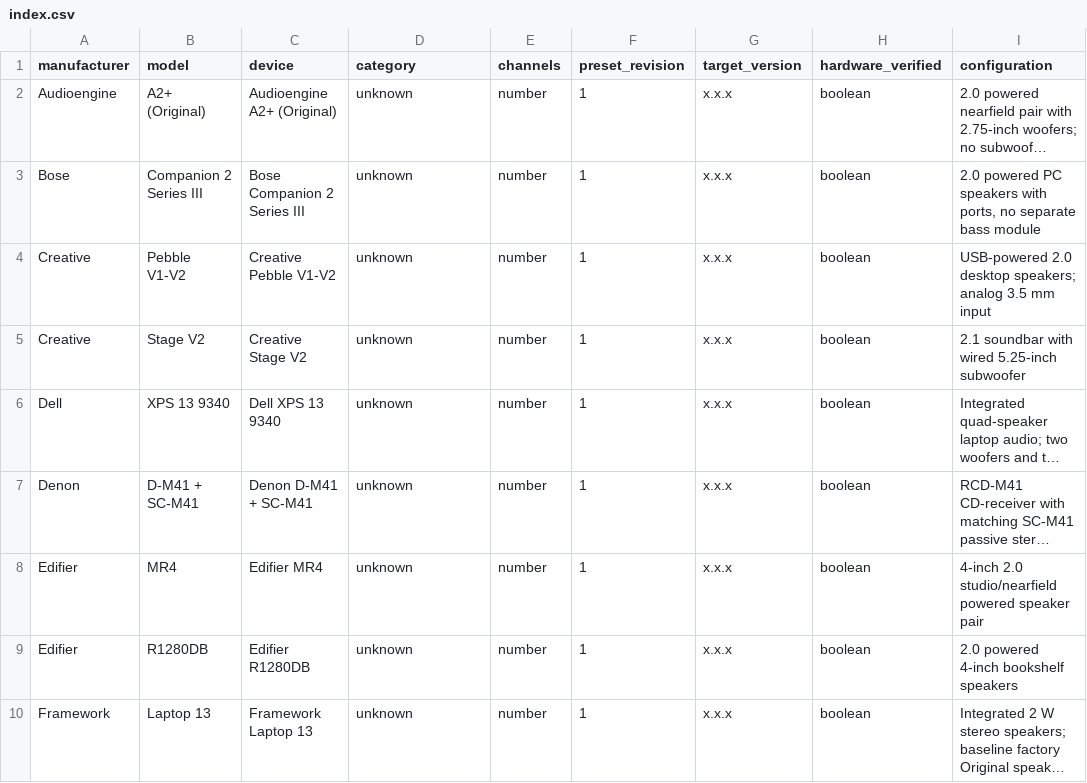
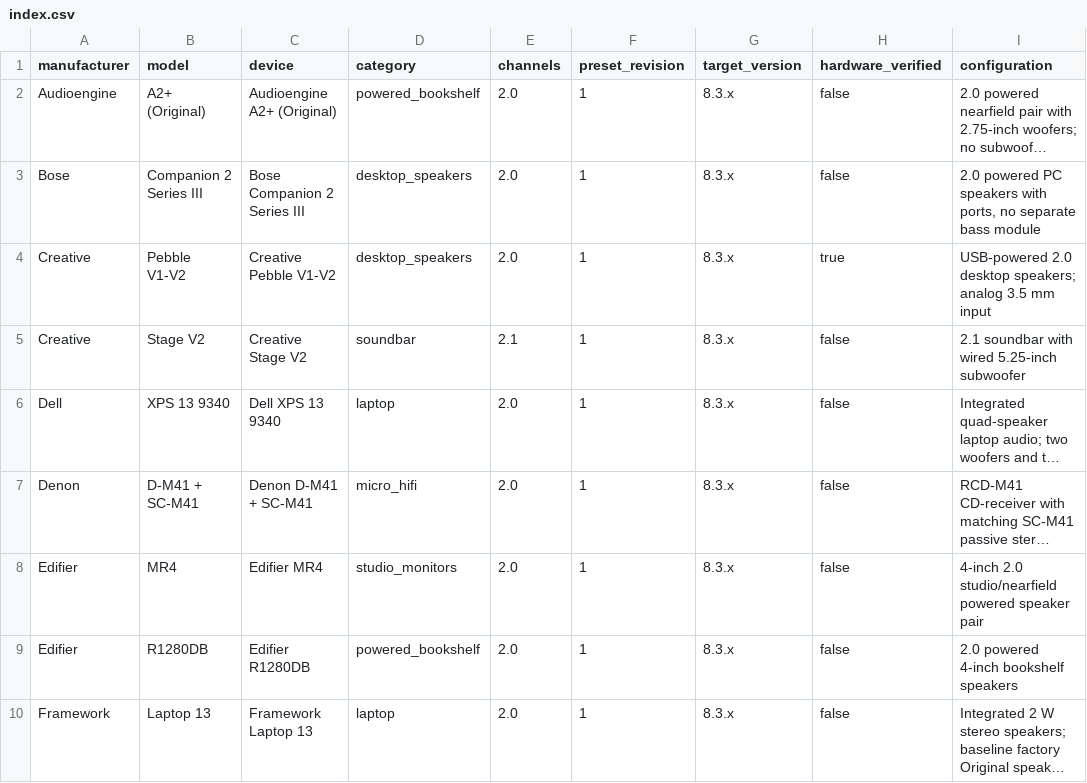
Before and after one commit to McAlec1/easyeffects-presets, a CSV file: index.csv, drawn as a sheet; only a part is shown; long unchanged cells end in …; the diff covers the shown part only; the diff names each change by its address in the sheet, - before the commit and + after, or states it on an @@ line.

Commit message:
update index

```diff
--- a/index.csv
+++ b/index.csv
-D2 (category): unknown
+D2 (category): powered_bookshelf
-E2:E4 (channels): number
+E2:E4 (channels): 2.0
-G2:G10 (target_version): x.x.x
+G2:G10 (target_version): 8.3.x
-H2:H3 (hardware_verified): boolean
+H2:H3 (hardware_verified): false
-D3:D4 (category): unknown
+D3:D4 (category): desktop_speakers
-H4 (hardware_verified): boolean
+H4 (hardware_verified): true
-D5 (category): unknown
+D5 (category): soundbar
-E5 (channels): number
+E5 (channels): 2.1
-H5:H10 (hardware_verified): boolean
+H5:H10 (hardware_verified): false
-D6 (category): unknown
+D6 (category): laptop
-E6:E10 (channels): number
+E6:E10 (channels): 2.0
-D7 (category): unknown
+D7 (category): micro_hifi
-D8 (category): unknown
+D8 (category): studio_monitors
-D9 (category): unknown
+D9 (category): powered_bookshelf
-D10 (category): unknown
+D10 (category): laptop
```
Also changed, not shown: 1 added row, 1 removed row and 52 edited cells elsewhere in this file.
